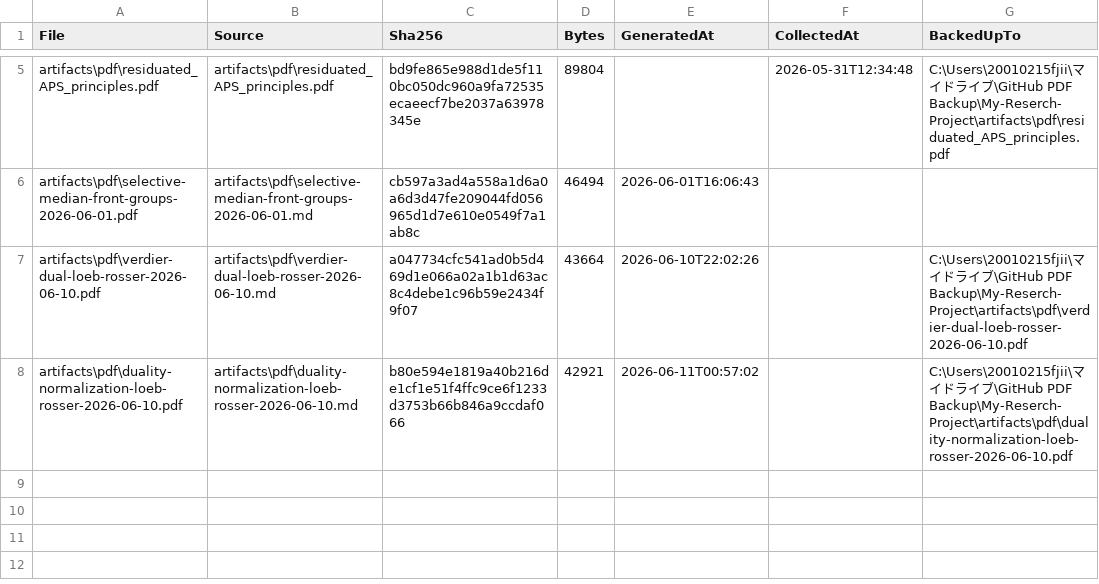
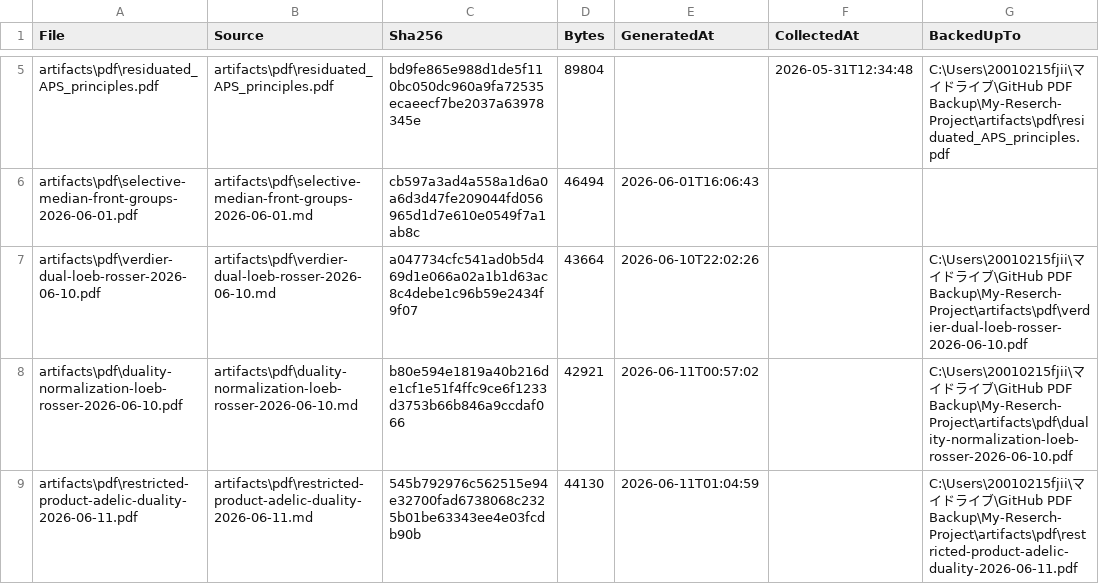
Before and after one commit to jikokennobun/My-Reserch-Project, a CSV file: artifacts/pdf/manifest.csv, drawn as a sheet; only a part is shown, gaps mark what is left out; the diff names each change by its address in the sheet, - before the commit and + after, or states it on an @@ line.

```diff
--- a/artifacts/pdf/manifest.csv
+++ b/artifacts/pdf/manifest.csv
+row 9: artifacts\pdf\restricted-product-adelic-duality-2026-06-11.pdf | artifacts\pdf\restricted-product-adelic-duality-2026-06-11.md | 545b792976c562515e94e32700fad6738068c2325b01be63343ee4e03fcdb90b | 44130 | 2026-06-11T01:04:59 |  | C:\Users\20010215fjii\マイドライブ\GitHub PDF Backup\My-Reserch-Project\artifacts\pdf\restricted-product-adelic-duality-2026-06-11.pdf
```
Also changed, not shown: 11 other files.
